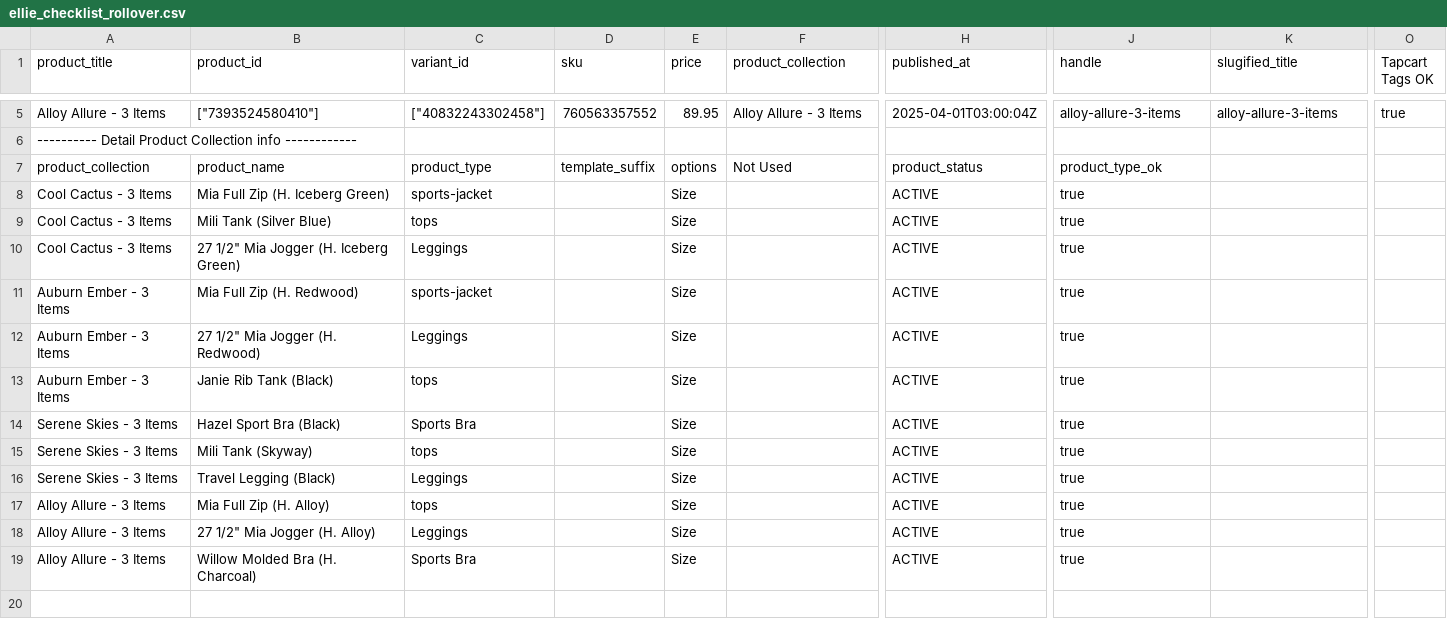
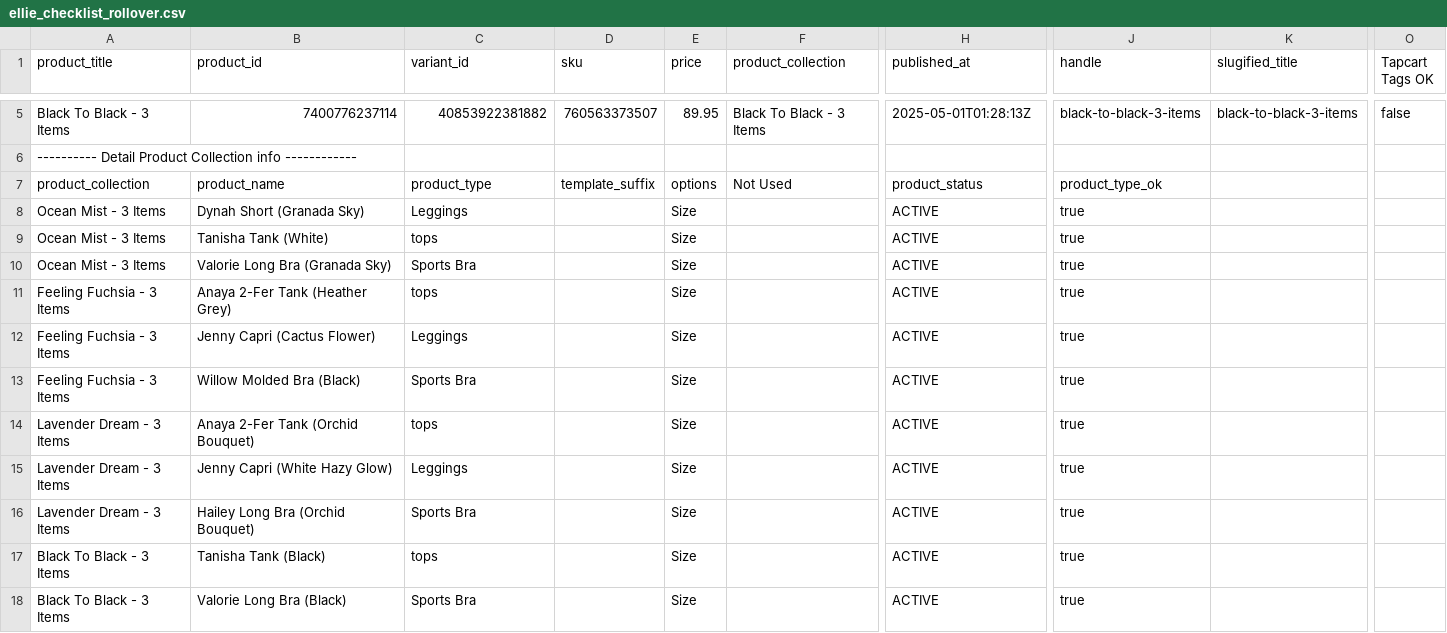
Before and after one commit to FLWallace105/checklist, a CSV file: ellie_checklist_rollover.csv, drawn as a sheet; only a part is shown, gaps mark what is left out; removed rows and columns are numbered as before the commit, all else as after; rows hold the shown columns only; the diff covers the shown part only; the diff names each change by its address in the sheet, - before the commit and + after, or states it on an @@ line.

```diff
--- a/ellie_checklist_rollover.csv
+++ b/ellie_checklist_rollover.csv
-A5 (product_title): Alloy Allure - 3 Items
+A5 (product_title): Black To Black - 3 Items
-B5 (product_id): ["7393524580410"]
+B5 (product_id): 7400776237114
-C5 (variant_id): ["40832243302458"]
+C5 (variant_id): 40853922381882
-D5 (sku): 760563357552
+D5 (sku): 760563373507
-F5 (product_collection): Alloy Allure - 3 Items
+F5 (product_collection): Black To Black - 3 Items
-H5 (published_at): 2025-04-01T03:00:04Z
+H5 (published_at): 2025-05-01T01:28:13Z
-J5 (handle): alloy-allure-3-items
+J5 (handle): black-to-black-3-items
-K5 (slugified_title): alloy-allure-3-items
+K5 (slugified_title): black-to-black-3-items
-O5 (Tapcart Tags OK): true
+O5 (Tapcart Tags OK): false
-A8:A10 (product_title): Cool Cactus - 3 Items
+A8:A10 (product_title): Ocean Mist - 3 Items
-B8 (product_id): Mia Full Zip (H. Iceberg Green)
+B8 (product_id): Dynah Short (Granada Sky)
-C8 (variant_id): sports-jacket
+C8 (variant_id): Leggings
-B9 (product_id): Mili Tank (Silver Blue)
+B9 (product_id): Tanisha Tank (White)
-B10 (product_id): 27 1/2" Mia Jogger (H. Iceberg Green)
+B10 (product_id): Valorie Long Bra (Granada Sky)
-C10 (variant_id): Leggings
+C10 (variant_id): Sports Bra
-A11:A12 (product_title): Auburn Ember - 3 Items
+A11:A12 (product_title): Feeling Fuchsia - 3 Items
-B11 (product_id): Mia Full Zip (H. Redwood)
+B11 (product_id): Anaya 2-Fer Tank (Heather Grey)
-C11 (variant_id): sports-jacket
+C11 (variant_id): tops
-B12 (product_id): 27 1/2" Mia Jogger (H. Redwood)
+B12 (product_id): Jenny Capri (Cactus Flower)
-row 13: Auburn Ember - 3 Items | Janie Rib Tank (Black) | tops |  | Size |  | ACTIVE | true
-A13 (product_title): Serene Skies - 3 Items
+A13 (product_title): Feeling Fuchsia - 3 Items
-B13 (product_id): Hazel Sport Bra (Black)
+B13 (product_id): Willow Molded Bra (Black)
-A14:A15 (product_title): Serene Skies - 3 Items
+A14:A15 (product_title): Lavender Dream - 3 Items
-B14 (product_id): Mili Tank (Skyway)
+B14 (product_id): Anaya 2-Fer Tank (Orchid Bouquet)
-B15 (product_id): Travel Legging (Black)
+B15 (product_id): Jenny Capri (White Hazy Glow)
-A16 (product_title): Alloy Allure - 3 Items
+A16 (product_title): Lavender Dream - 3 Items
-B16 (product_id): Mia Full Zip (H. Alloy)
+B16 (product_id): Hailey Long Bra (Orchid Bouquet)
-C16 (variant_id): tops
+C16 (variant_id): Sports Bra
-A17:A18 (product_title): Alloy Allure - 3 Items
+A17:A18 (product_title): Black To Black - 3 Items
-B17 (product_id): 27 1/2" Mia Jogger (H. Alloy)
+B17 (product_id): Tanisha Tank (Black)
-C17 (variant_id): Leggings
+C17 (variant_id): tops
-B18 (product_id): Willow Molded Bra (H. Charcoal)
+B18 (product_id): Valorie Long Bra (Black)
```
Also changed, not shown: 1 added row and 24 edited cells elsewhere in this file, 1 other file.
